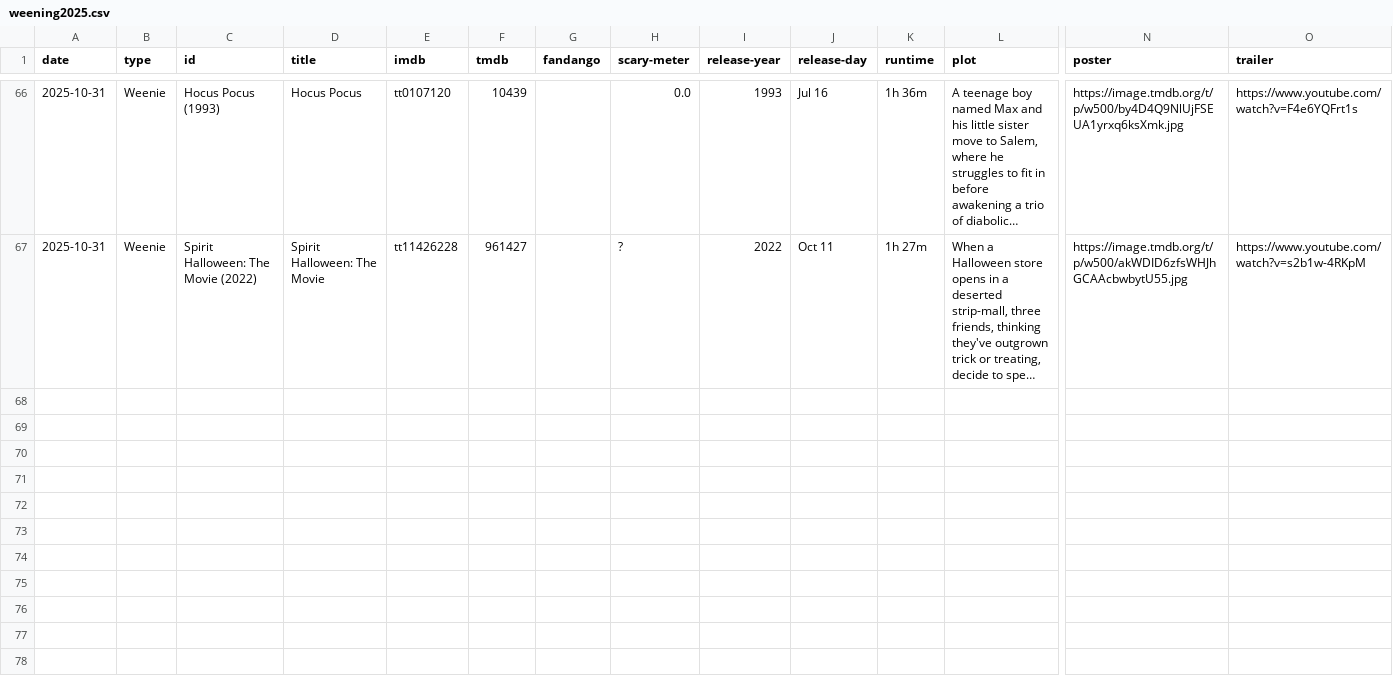
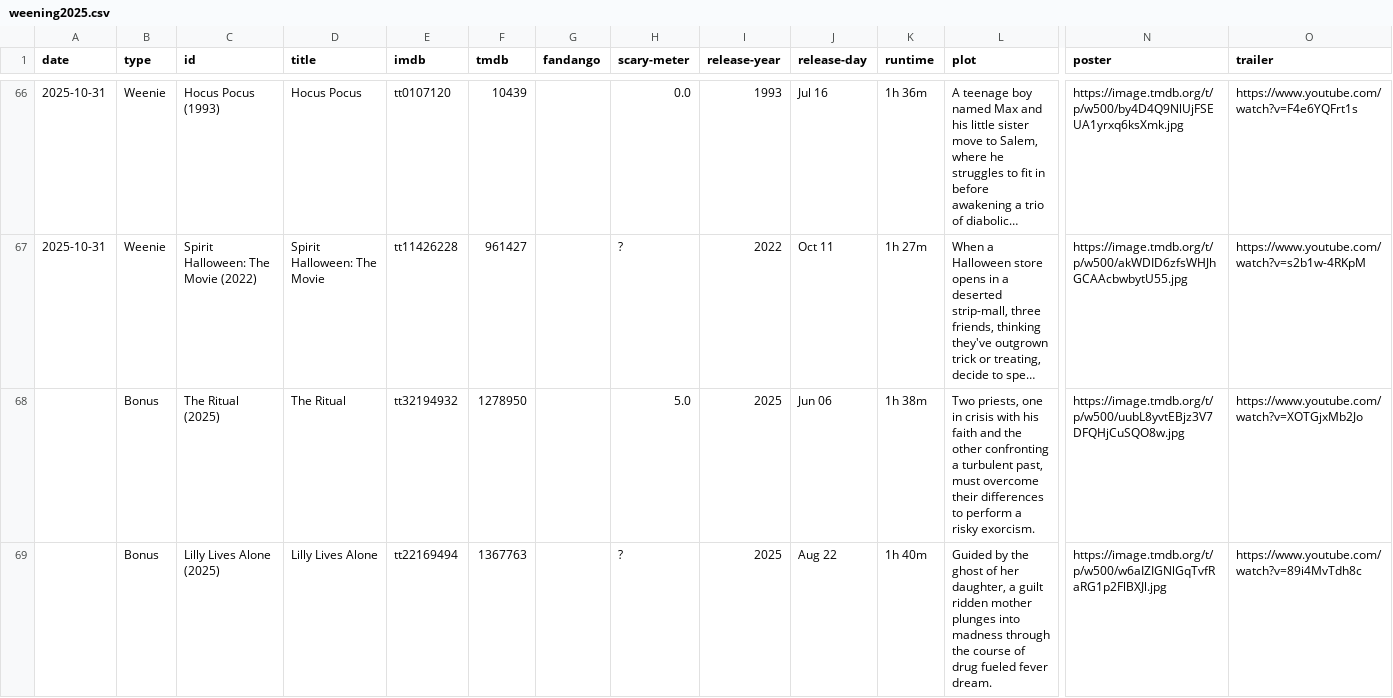
Before and after one commit to brianburwell11/the-weening, a CSV file: src/_data/weening2025.csv, drawn as a sheet; only a part is shown, gaps mark what is left out; long unchanged cells end in …; rows hold the shown columns only; the diff covers the shown part only; the diff names each change by its address in the sheet, - before the commit and + after, or states it on an @@ line.

Commit message:
refactor(data): add bonus weens to data

```diff
--- a/src/_data/weening2025.csv
+++ b/src/_data/weening2025.csv
+row 68:  | Bonus | The Ritual (2025) | The Ritual | tt32194932 | 1278950 |  | 5.0 | 2025 | Jun 06 | 1h 38m | Two priests, one in crisis with his faith and the other confronting a turbulent past, must overcome their differences to perform a risky exorcism. | https://image.tmdb.org/t/p/w500/uubL8yvtEBjz3V7DFQHjCuSQO8w.jpg | https://www.youtube.com/watch?v=XOTGjxMb2Jo
+row 69:  | Bonus | Lilly Lives Alone (2025) | Lilly Lives Alone | tt22169494 | 1367763 |  | ? | 2025 | Aug 22 | 1h 40m | Guided by the ghost of her daughter, a guilt ridden mother plunges into madness through the course of drug fueled fever dream. | https://image.tmdb.org/t/p/w500/w6aIZIGNlGqTvfRaRG1p2FlBXJl.jpg | https://www.youtube.com/watch?v=89i4MvTdh8c
```
Also changed, not shown: 4 added rows and 4 edited cells elsewhere in this file.
